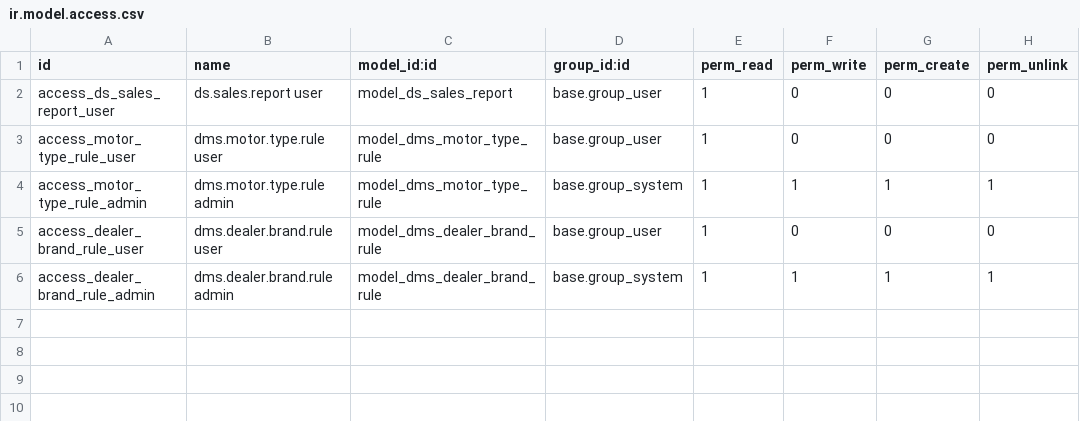
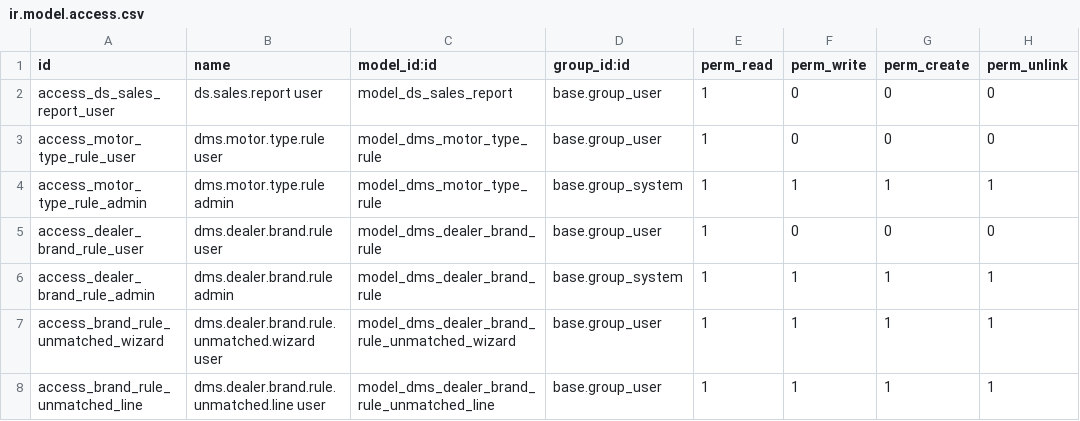
Before and after one commit to AudiChang-hub/DMIS, a CSV file: addons/dms_report_ds/security/ir.model.access.csv, drawn as a sheet.

Commit message:
feat(dms_report_ds): 新增 brand_type 未命中診斷 wizard
於 dms_report 主選單新增「診斷 brand_type 未命中」server action，
讓業務無需跨終端即可在 Odoo UI 內查看當前 ds.sales.report 中
brand_type 落入 ELSE s.dname fallback 的車行清單與筆數，
方便評估補規則。

新增：
- dms.dealer.brand.rule.unmatched.wizard / .line（TransientModel）
- ir.actions.server: 診斷 brand_type 未命中（model=wizard）
- 主選單 menuitem，sequence=62
- views/dealer_brand_rule_views.xml 加 action_dealer_brand_rule + menuitem
- security/ir.model.access.csv 加 wizard / line ACL（base.group_user）

驗證：
- 模組 upgrade 成功
- UI 開啟 wizard 顯示：命中 1573 / 未命中 31 / 總計 1604 / 命中率 98.1%
- 31 筆未命中車行清單正確列出（與 diagnose_brand_unmatched.py 結果一致）
- 截圖：output_report/screenshots_rules/05_diagnose_unmatched.png

```diff
--- a/addons/dms_report_ds/security/ir.model.access.csv
+++ b/addons/dms_report_ds/security/ir.model.access.csv
@@ -6 +6,3 @@ access_dealer_brand_rule_user,dms.dealer.brand.rule user,model_dms_dealer_brand_
 access_dealer_brand_rule_admin,dms.dealer.brand.rule admin,model_dms_dealer_brand_rule,base.group_system,1,1,1,1
+access_brand_rule_unmatched_wizard,dms.dealer.brand.rule.unmatched.wizard user,model_dms_dealer_brand_rule_unmatched_wizard,base.group_user,1,1,1,1
+access_brand_rule_unmatched_line,dms.dealer.brand.rule.unmatched.line user,model_dms_dealer_brand_rule_unmatched_line,base.group_user,1,1,1,1
```
Also changed, not shown: 8 other files.
